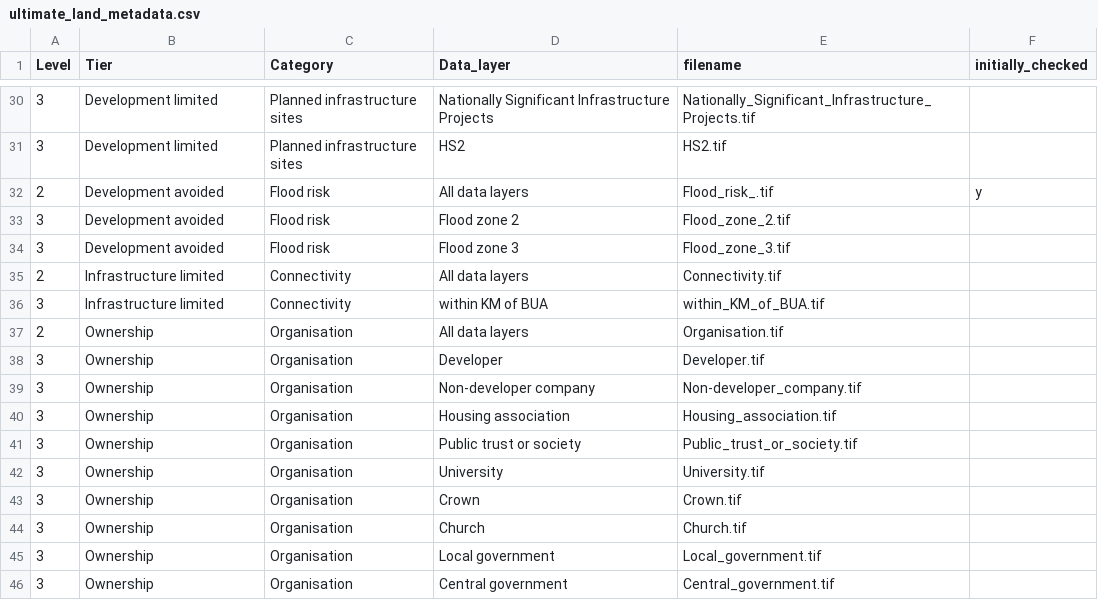
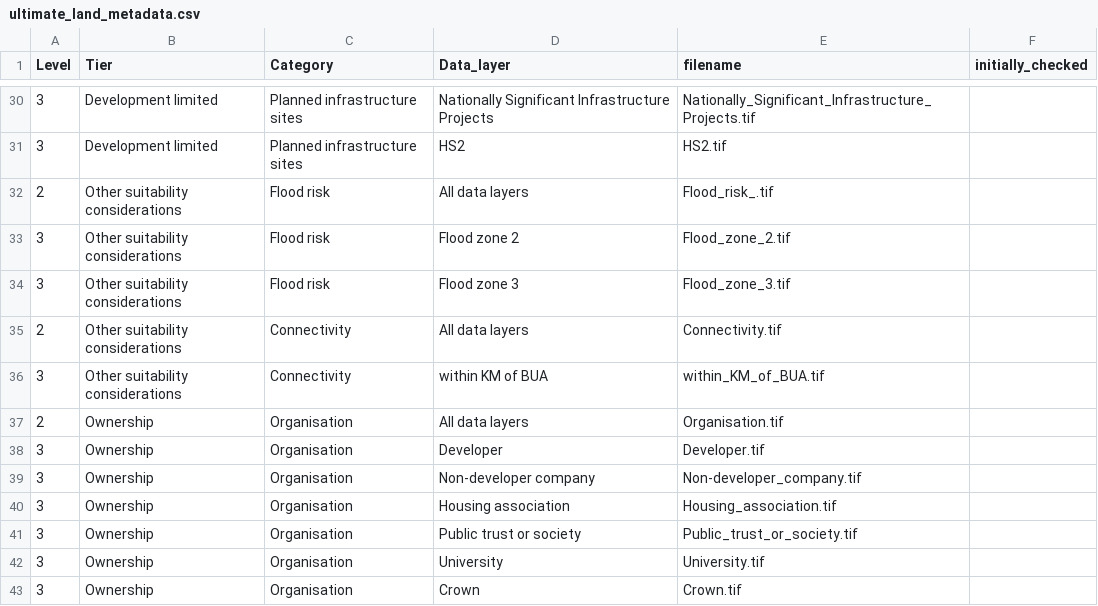
Before and after one commit to digital-land/land-use-calculator, a CSV file: static/ultimate_land_metadata.csv, drawn as a sheet; only a part is shown, gaps mark what is left out; the shorter side is filled out with more unchanged rows.

```diff
--- a/static/ultimate_land_metadata.csv
+++ b/static/ultimate_land_metadata.csv
@@ -31,7 +31,7 @@
 3,Development limited,Planned infrastructure sites,HS2,HS2.tif,
-2,Development avoided,Flood risk ,All data layers,Flood_risk_.tif,y
-3,Development avoided,Flood risk ,Flood zone 2,Flood_zone_2.tif,
-3,Development avoided,Flood risk ,Flood zone 3,Flood_zone_3.tif,
-2,Infrastructure limited,Connectivity,All data layers,Connectivity.tif,
-3,Infrastructure limited,Connectivity,within KM of BUA,within_KM_of_BUA.tif,
+2,Other suitability considerations,Flood risk ,All data layers,Flood_risk_.tif,
+3,Other suitability considerations,Flood risk ,Flood zone 2,Flood_zone_2.tif,
+3,Other suitability considerations,Flood risk ,Flood zone 3,Flood_zone_3.tif,
+2,Other suitability considerations,Connectivity,All data layers,Connectivity.tif,
+3,Other suitability considerations,Connectivity,within KM of BUA,within_KM_of_BUA.tif,
 2,Ownership,Organisation,All data layers,Organisation.tif,
```
Also changed, not shown: 2 other files.
